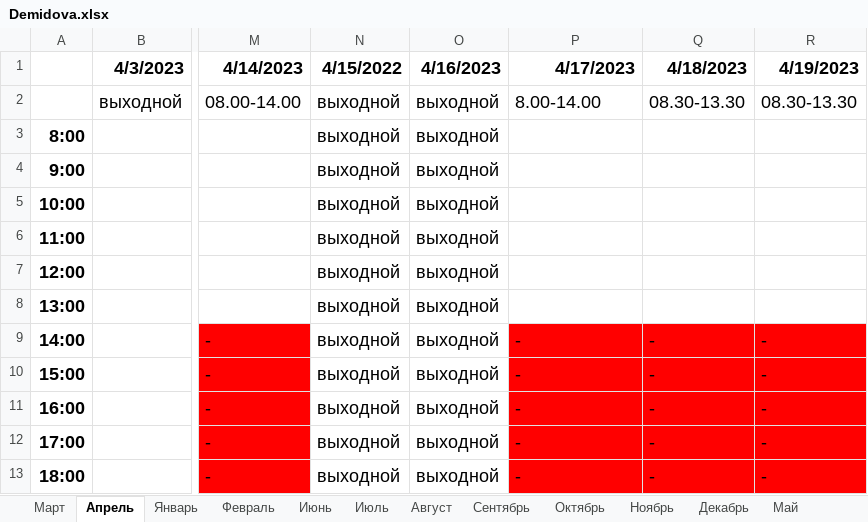
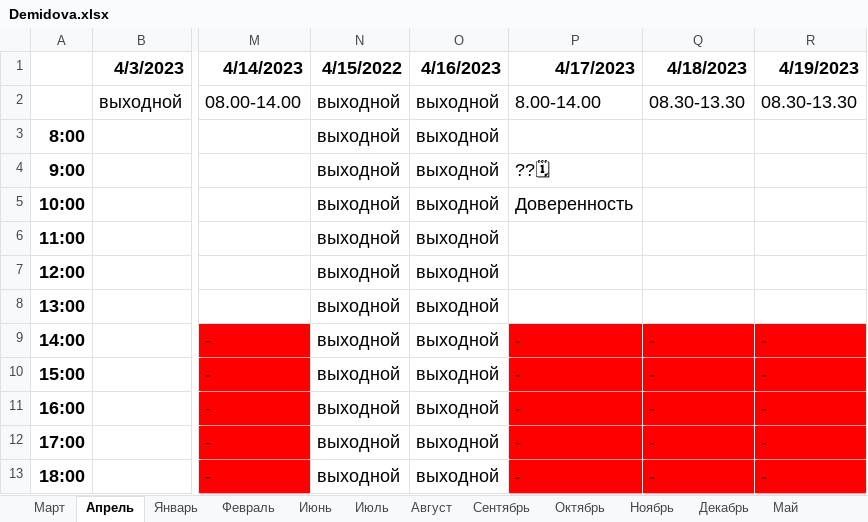
Before and after one commit to GertmanAlena/NB, an Excel workbook: Notarius/Demidova.xlsx, sheet Апрель, drawn as a sheet; only a part is shown, gaps mark what is left out; values as stored, in another font and other column widths than the file's, no borders; the diff names each change by its address in the sheet, - before the commit and + after, or states it on an @@ line.

```diff
--- a/Notarius/Demidova.xlsx (sheet Апрель)
+++ b/Notarius/Demidova.xlsx (sheet Апрель)
-P4 (4/17/2023): (empty)
+P4 (4/17/2023): ??🗓
-P5 (4/17/2023): (empty)
+P5 (4/17/2023): Доверенность
```
Also changed, not shown: 1 other file.
